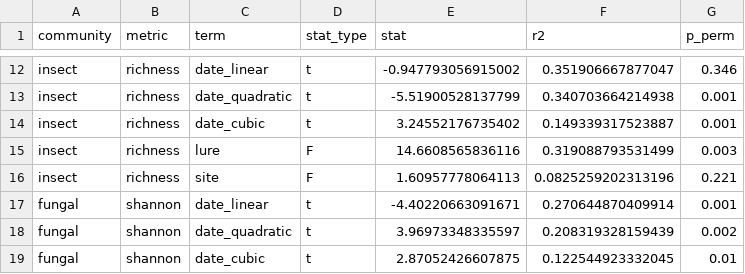
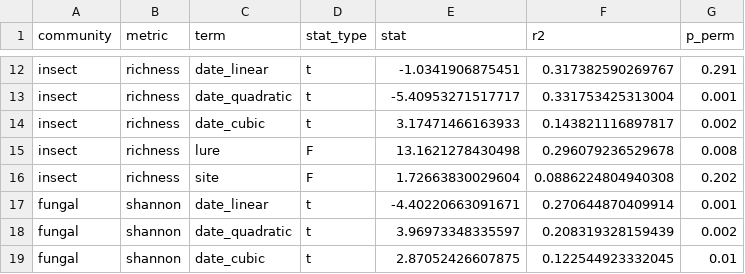
Before and after one commit to ewmorr/BIL_2024_insect_fungi, a CSV file: data/compare_insects_fungi_alpha_diversity_full_insect_table/alpha_diversity_covariate_tests.csv, drawn as a sheet; only a part is shown, gaps mark what is left out; the diff covers the shown part only.

```diff
--- a/data/compare_insects_fungi_alpha_diversity_full_insect_table/alpha_diversity_covariate_tests.csv
+++ b/data/compare_insects_fungi_alpha_diversity_full_insect_table/alpha_diversity_covariate_tests.csv
@@ -12,6 +12,6 @@
-"insect","richness","date_linear","t",-0.947793056915002,0.351906667877047,0.346
-"insect","richness","date_quadratic","t",-5.51900528137799,0.340703664214938,0.001
-"insect","richness","date_cubic","t",3.24552176735402,0.149339317523887,0.001
-"insect","richness","lure","F",14.6608565836116,0.319088793531499,0.003
-"insect","richness","site","F",1.60957778064113,0.0825259202313196,0.221
+"insect","richness","date_linear","t",-1.0341906875451,0.317382590269767,0.291
+"insect","richness","date_quadratic","t",-5.40953271517717,0.331753425313004,0.001
+"insect","richness","date_cubic","t",3.17471466163933,0.143821116897817,0.002
+"insect","richness","lure","F",13.1621278430498,0.296079236529678,0.008
+"insect","richness","site","F",1.72663830029604,0.0886224804940308,0.202
 "fungal","shannon","date_linear","t",-4.40220663091671,0.270644870409914,0.001
```
Also changed, not shown: 30 edited cells elsewhere in this file, data/compare_insects_fungi_alpha_diversity_full_insect_table/alpha_diversity_date_shape.csv, data/compare_insects_fungi_alpha_diversity_full_insect_table/insect_alpha_diversity.csv, 30 other files.
